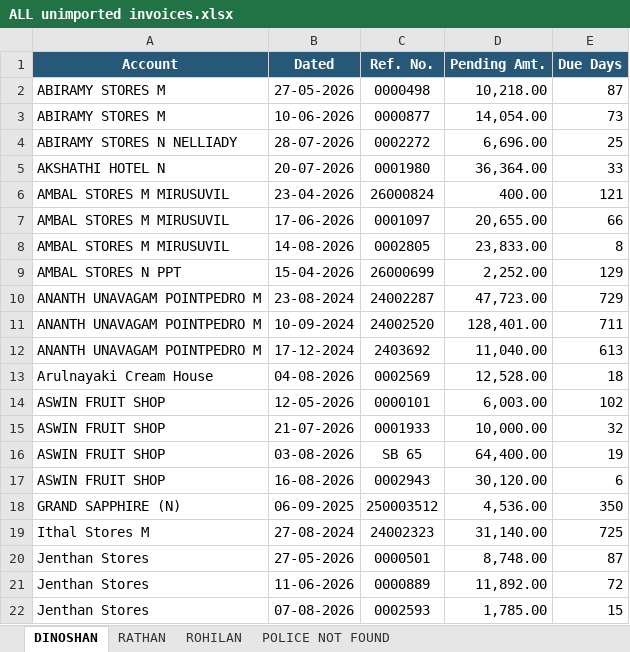
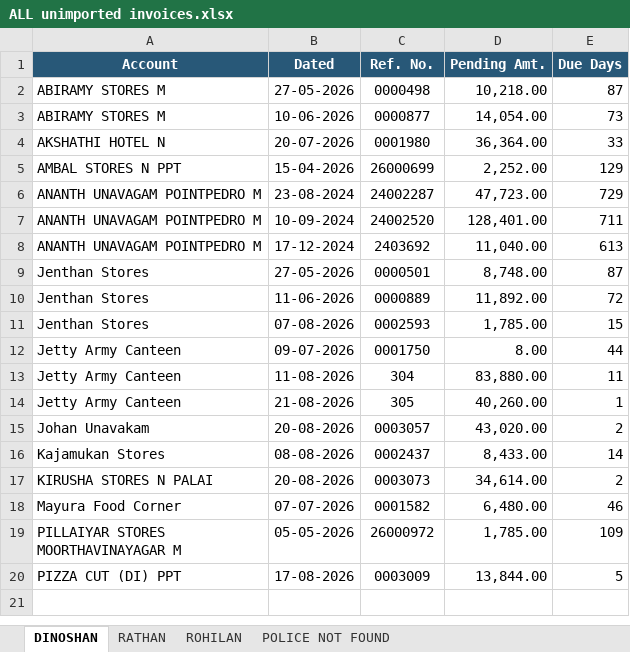
Before and after one commit to axzellinnovations25/coca-cola, an Excel workbook: client/public/ALL unimported invoices.xlsx, sheet DINOSHAN, drawn as a sheet; only a part is shown; the shorter side is filled out with more unchanged rows; values as stored, in another font and other column widths than the file's, no borders; the diff covers the shown part only; the diff names each change by its address in the sheet, - before the commit and + after, or states it on an @@ line.

```diff
--- a/client/public/ALL unimported invoices.xlsx (sheet DINOSHAN)
+++ b/client/public/ALL unimported invoices.xlsx (sheet DINOSHAN)
-row 4: ABIRAMY STORES N NELLIADY | 28-07-2026 | 0002272 | 6,696.00 | 25
-row 6: AMBAL STORES M MIRUSUVIL | 23-04-2026 | 26000824 | 400.00 | 121
-row 7: AMBAL STORES M MIRUSUVIL | 17-06-2026 | 0001097 | 20,655.00 | 66
-row 8: AMBAL STORES M MIRUSUVIL | 14-08-2026 | 0002805 | 23,833.00 | 8
-row 13: Arulnayaki Cream House | 04-08-2026 | 0002569 | 12,528.00 | 18
-row 14: ASWIN FRUIT SHOP | 12-05-2026 | 0000101 | 6,003.00 | 102
-row 15: ASWIN FRUIT SHOP | 21-07-2026 | 0001933 | 10,000.00 | 32
-row 16: ASWIN FRUIT SHOP | 03-08-2026 | SB 65 | 64,400.00 | 19
-row 17: ASWIN FRUIT SHOP | 16-08-2026 | 0002943 | 30,120.00 | 6
-row 18: GRAND SAPPHIRE (N) | 06-09-2025 | 250003512 | 4,536.00 | 350
-row 19: Ithal Stores M | 27-08-2024 | 24002323 | 31,140.00 | 725
```
Also changed, not shown: 12 removed rows elsewhere in this sheet, sheet ROHILAN, sheet RATHAN, 8 other files.
